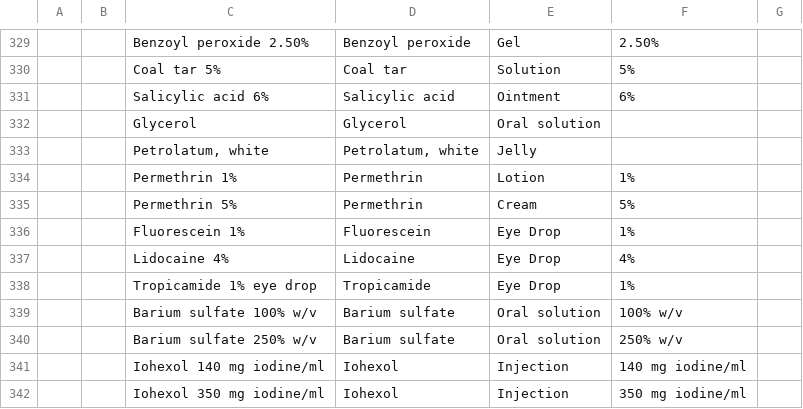
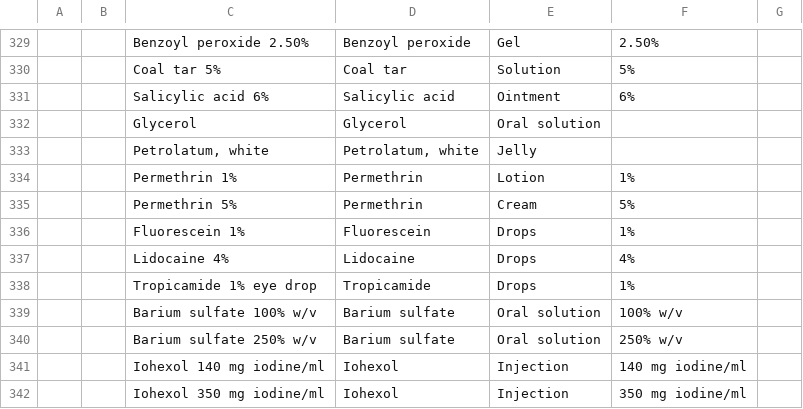
Before and after one commit to Bahmni/clinic-config, a CSV file: masterdata/configuration/drugs/drug.csv, drawn as a sheet; only a part is shown, gaps mark what is left out; the diff names each change by its address in the sheet, - before the commit and + after, or states it on an @@ line.

Commit message:
BAH-1780-fix| Updated the dosage form for drugs.

```diff
--- a/masterdata/configuration/drugs/drug.csv
+++ b/masterdata/configuration/drugs/drug.csv
-E336:E338: Eye Drop
+E336:E338: Drops
```
